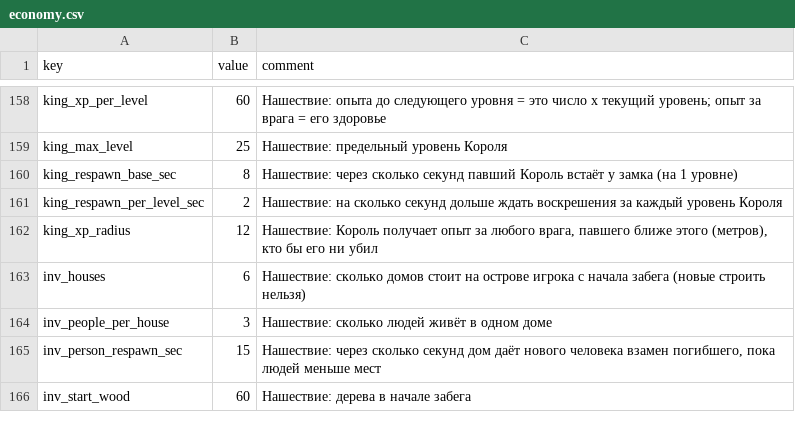
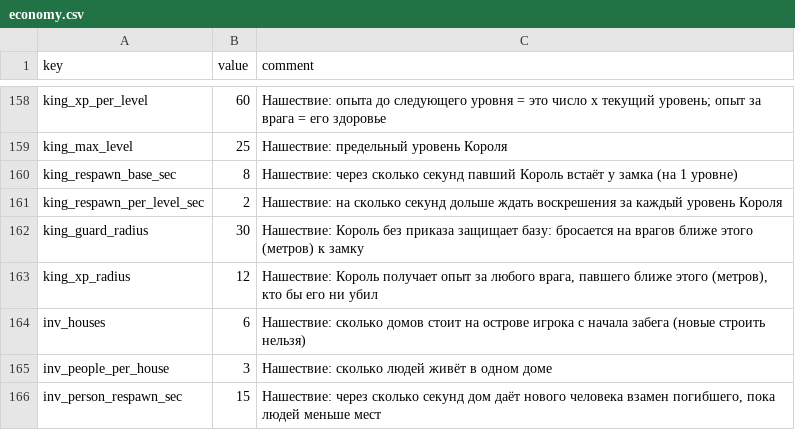
Before and after one commit to Safronov-Siarhei/CityBuilding, a CSV file: Assets/_Project/Balance/economy.csv, drawn as a sheet; only a part is shown, gaps mark what is left out; the shorter side is filled out with more unchanged rows; the diff names each change by its address in the sheet, - before the commit and + after, or states it on an @@ line.

```diff
--- a/Assets/_Project/Balance/economy.csv
+++ b/Assets/_Project/Balance/economy.csv
+row 162: king_guard_radius | 30 | Нашествие: Король без приказа защищает базу: бросается на врагов ближе этого (метров) к замку
```
Also changed, not shown: 18 other files.
